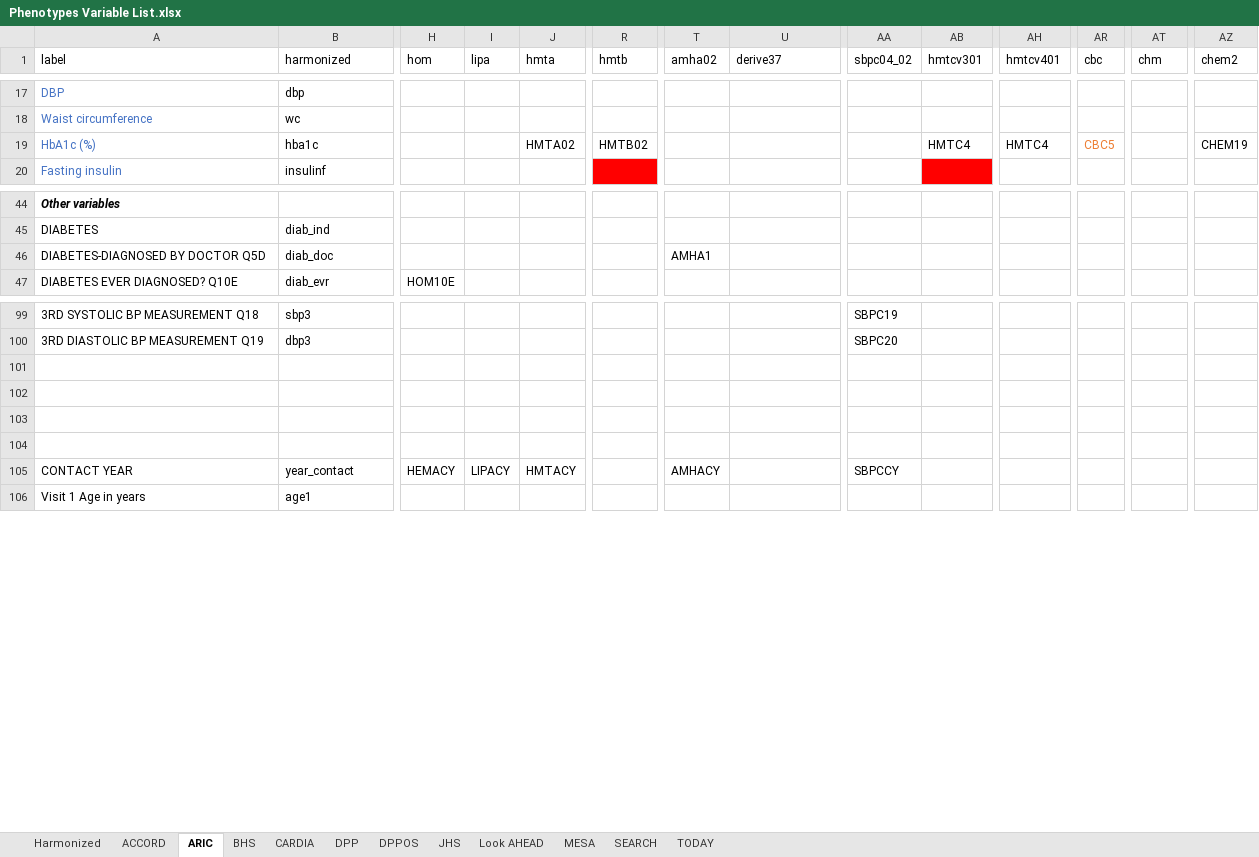
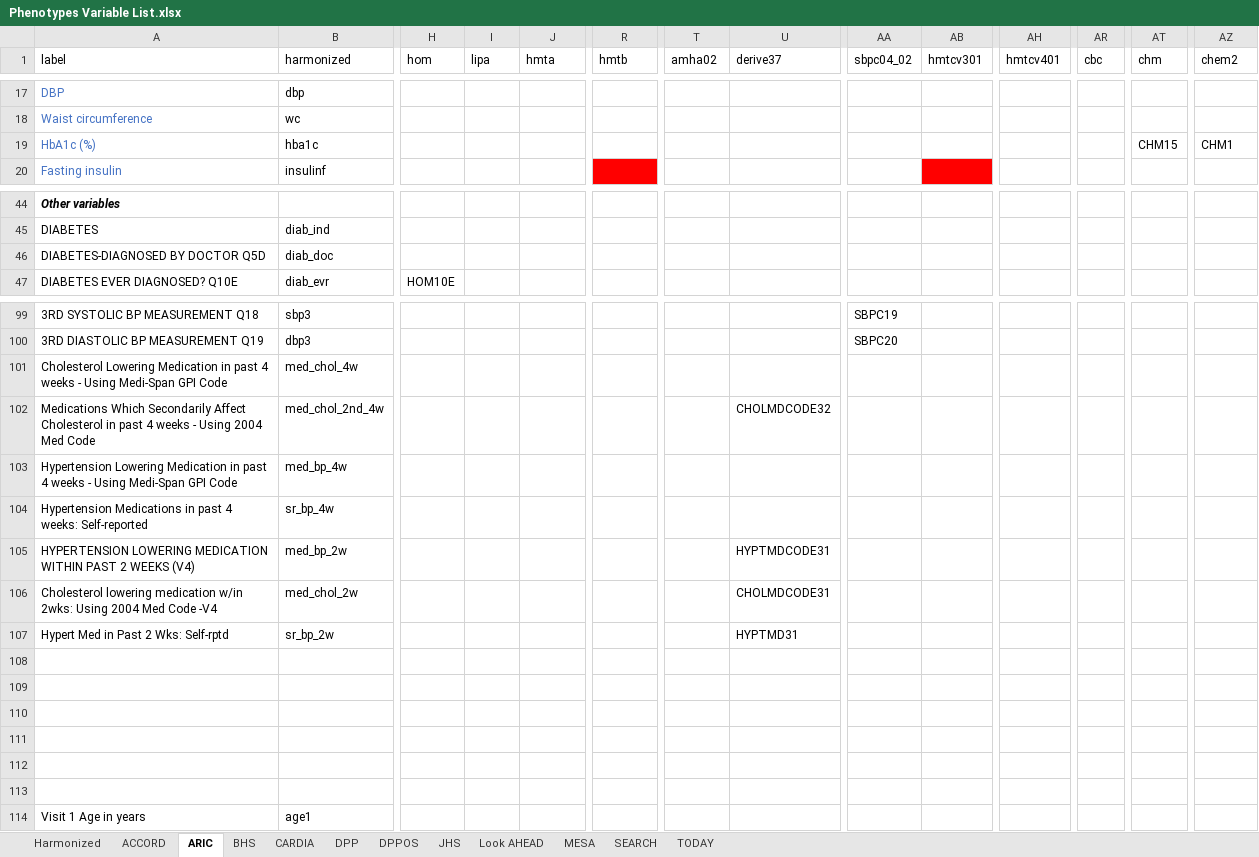
Before and after one commit to jialiguo511/diabetes_endotypes_cohorts_JG, an Excel workbook: data/Phenotypes Variable List.xlsx, sheet ARIC, drawn as a sheet; only a part is shown, gaps mark what is left out; values as stored, in another font and other column widths than the file's, no borders; addresses are those after the commit; rows hold the shown columns only; the diff names each change by its address in the sheet, - before the commit and + after, or states it on an @@ line.

Commit message:
aric cleaned

```diff
--- a/data/Phenotypes Variable List.xlsx (sheet ARIC)
+++ b/data/Phenotypes Variable List.xlsx (sheet ARIC)
-J19 (hmta): HMTA02
+J19 (hmta): (empty)
-R19 (hmtb): HMTB02
+R19 (hmtb): (empty)
-AB19 (hmtcv301): HMTC4
+AB19 (hmtcv301): (empty)
-AH19 (hmtcv401): HMTC4
+AH19 (hmtcv401): (empty)
-AR19 (cbc): CBC5
+AR19 (cbc): (empty)
-AT19 (chm): (empty)
+AT19 (chm): CHM15
-AZ19 (chem2): CHEM19
+AZ19 (chem2): CHM1
-T46 (amha02): AMHA1
+T46 (amha02): (empty)
+row 101: Cholesterol Lowering Medication in past 4 weeks - Using Medi-Span GPI Code | med_chol_4w
+row 102: Medications Which Secondarily Affect Cholesterol in past 4 weeks - Using 2004 Med Code | med_chol_2nd_4w |  |  |  |  |  | CHOLMDCODE32
+row 103: Hypertension Lowering Medication in past 4 weeks - Using Medi-Span GPI Code | med_bp_4w
+row 104: Hypertension Medications in past 4 weeks: Self-reported | sr_bp_4w
+row 105: HYPERTENSION LOWERING MEDICATION WITHIN PAST 2 WEEKS (V4) | med_bp_2w |  |  |  |  |  | HYPTMDCODE31
+row 106: Cholesterol lowering medication w/in 2wks: Using 2004 Med Code -V4 | med_chol_2w |  |  |  |  |  | CHOLMDCODE31
+row 107: Hypert Med in Past 2 Wks: Self-rptd | sr_bp_2w |  |  |  |  |  | HYPTMD31
-row 112: CONTACT YEAR | year_contact | HEMACY | LIPACY | HMTACY |  | AMHACY |  | SBPCCY
+row 112: (empty)
+row 113: (empty)
```
Also changed, not shown: 5 other files.
